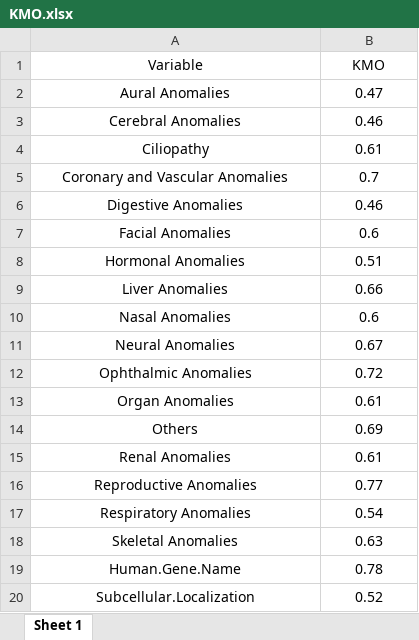
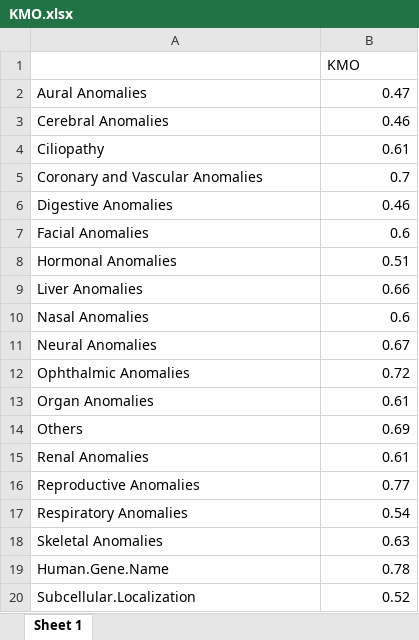
Before and after one commit to cristinalazaroruiz/Generacion_librerias_IA_prediccion_ciliopatias, an Excel workbook: datos_ciliopatias/KMO.xlsx, sheet Sheet 1, drawn as a sheet; values as stored, in another font and other column widths than the file's, no borders; the diff names each change by its address in the sheet, - before the commit and + after, or states it on an @@ line.

```diff
--- a/datos_ciliopatias/KMO.xlsx (sheet Sheet 1)
+++ b/datos_ciliopatias/KMO.xlsx (sheet Sheet 1)
-A1: Variable
+A1: (empty)
-B1 alignment: center
+B1 alignment: left
-A2:A20 alignment: center
+A2:A20 alignment: left
-B2:B20 alignment: center
+B2:B20 alignment: right
```
Also changed, not shown: datos_ciliopatias/Anexo3.xlsx, 24 other files.
